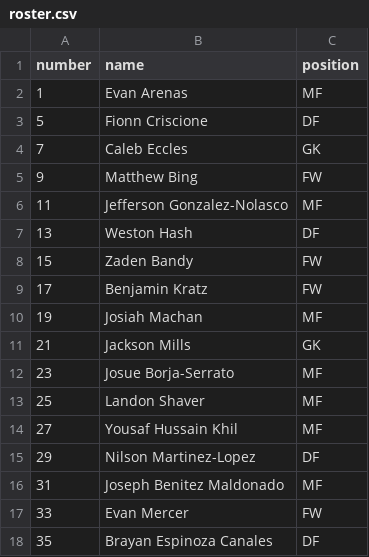
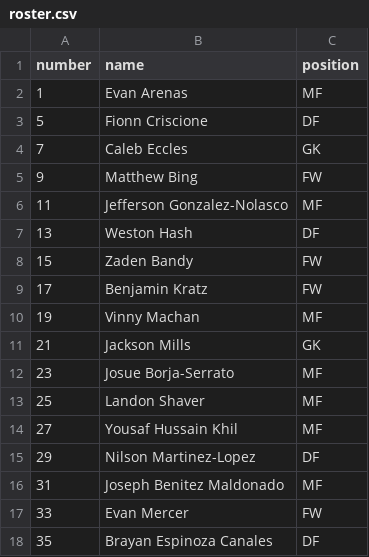
Before and after one commit to zpbandy-art/svu-u16-team-site, a CSV file: roster.csv, drawn as a sheet.

Commit message:
Auto-sync: scoring update 2026-10-06 08:30

```diff
--- a/roster.csv
+++ b/roster.csv
@@ -9,3 +9,3 @@ number,name,position
 17,Benjamin Kratz,FW
-19,Josiah Machan,MF
+19,Vinny Machan,MF
 21,Jackson Mills,GK
```
